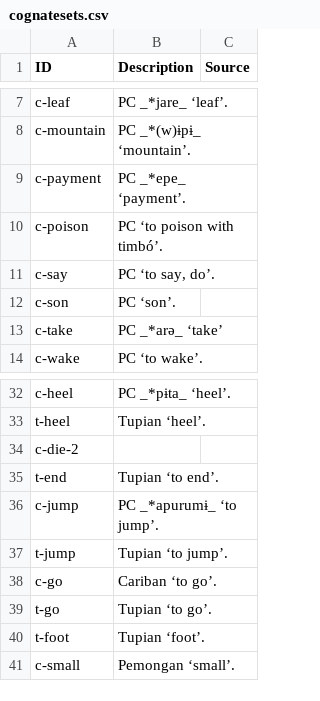
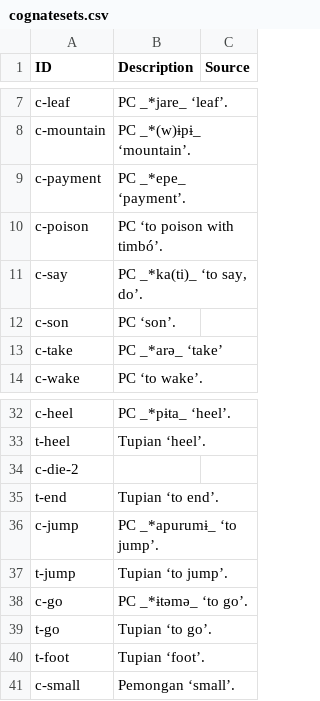
Before and after one commit to fmatter/TuCaLex, a CSV file: cldf/cognatesets.csv, drawn as a sheet; only a part is shown, gaps mark what is left out.

```diff
--- a/cldf/cognatesets.csv
+++ b/cldf/cognatesets.csv
@@ -10,3 +10,3 @@ c-payment,PC _*epe_ ‘payment’.,
 c-poison,PC ‘to poison with timbó’.,
-c-say,"PC ‘to say, do’.",
+c-say,"PC _*ka(ti)_ ‘to say, do’.",
 c-son,PC ‘son’.,
@@ -37,3 +37,3 @@ c-jump,PC _*apurumɨ_ ‘to jump’.,
 t-jump,Tupian ‘to jump’.,
-c-go,Cariban ‘to go’.,
+c-go,PC _*ɨtəmə_ ‘to go’.,
 t-go,Tupian ‘to go’.,
```
Also changed, not shown: cldf/forms.csv, 3 other files.
